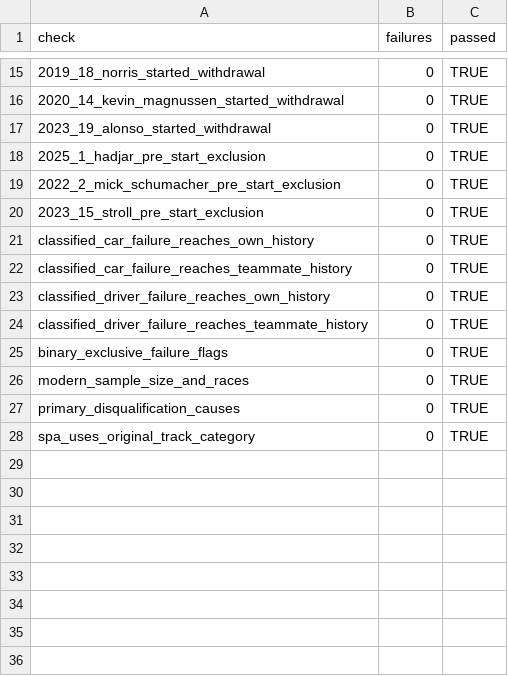
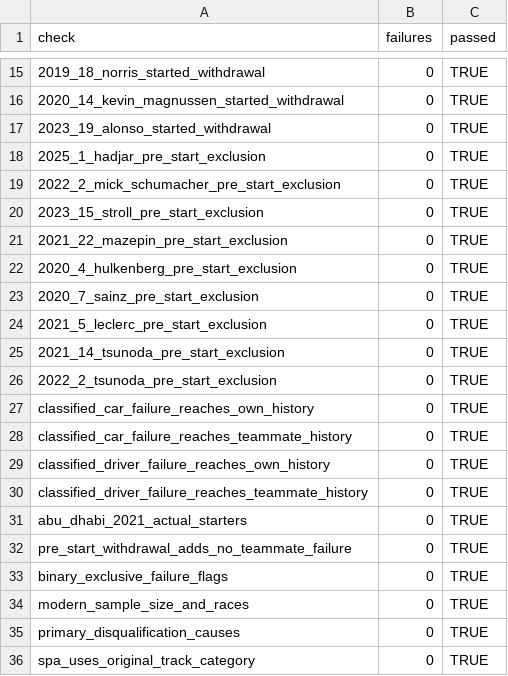
Before and after one commit to ZzzTheGamer/Replication_When_Success-Is-Rare-and-Competitive, a CSV file: results/checks/coding_consistency.csv, drawn as a sheet; only a part is shown, gaps mark what is left out; the diff names each change by its address in the sheet, - before the commit and + after, or states it on an @@ line.

Commit message:
Correct pre-race withdrawals and refresh empirical results

```diff
--- a/results/checks/coding_consistency.csv
+++ b/results/checks/coding_consistency.csv
+row 21: 2021_22_mazepin_pre_start_exclusion | 0 | TRUE
+row 22: 2020_4_hulkenberg_pre_start_exclusion | 0 | TRUE
+row 23: 2020_7_sainz_pre_start_exclusion | 0 | TRUE
+row 24: 2021_5_leclerc_pre_start_exclusion | 0 | TRUE
+row 25: 2021_14_tsunoda_pre_start_exclusion | 0 | TRUE
+row 26: 2022_2_tsunoda_pre_start_exclusion | 0 | TRUE
+row 31: abu_dhabi_2021_actual_starters | 0 | TRUE
+row 32: pre_start_withdrawal_adds_no_teammate_failure | 0 | TRUE
```
Also changed, not shown: results/checks/random_intercept_checks.csv, results/paper_style/refit_validation.csv, 37 other files.
